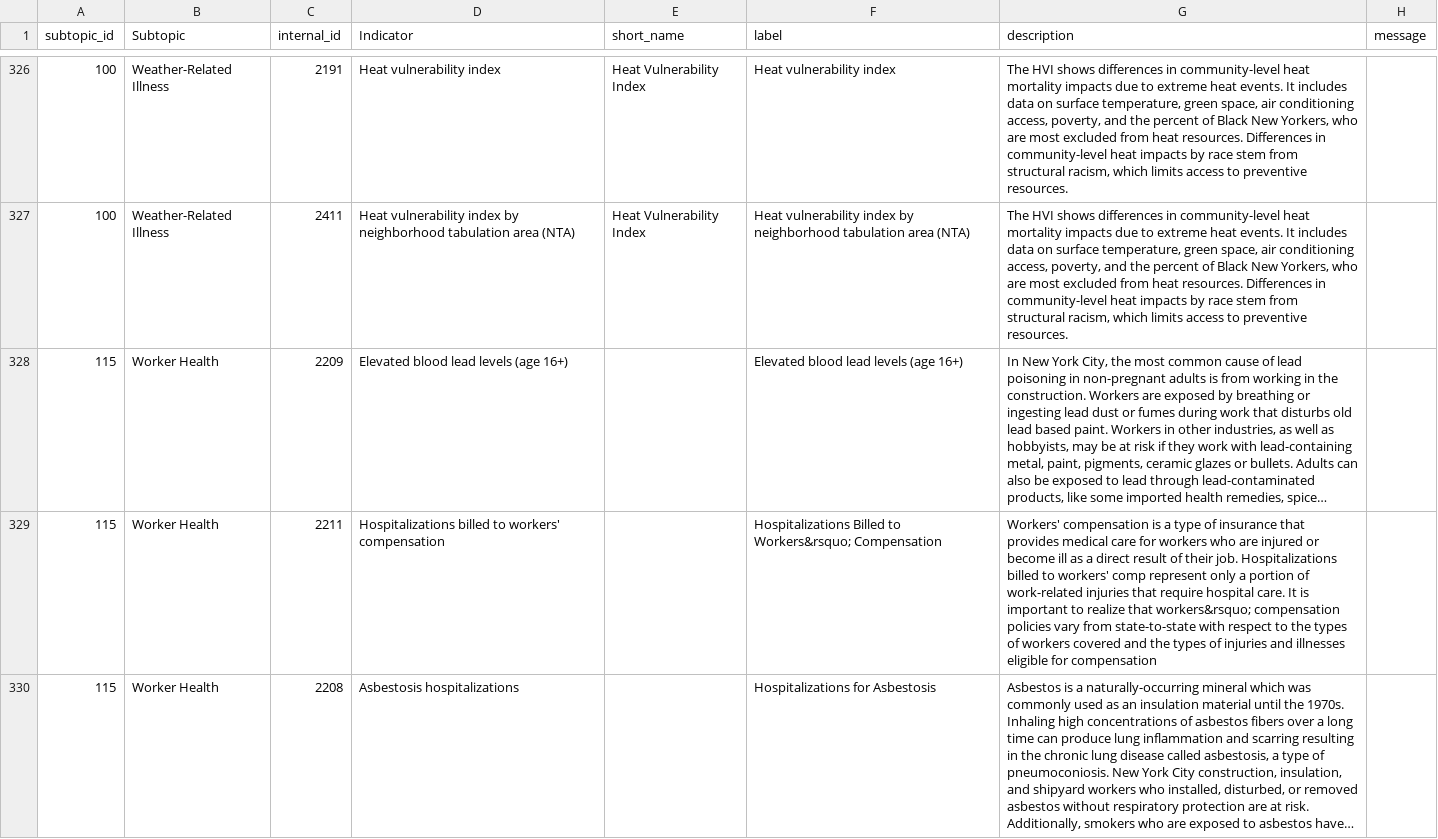
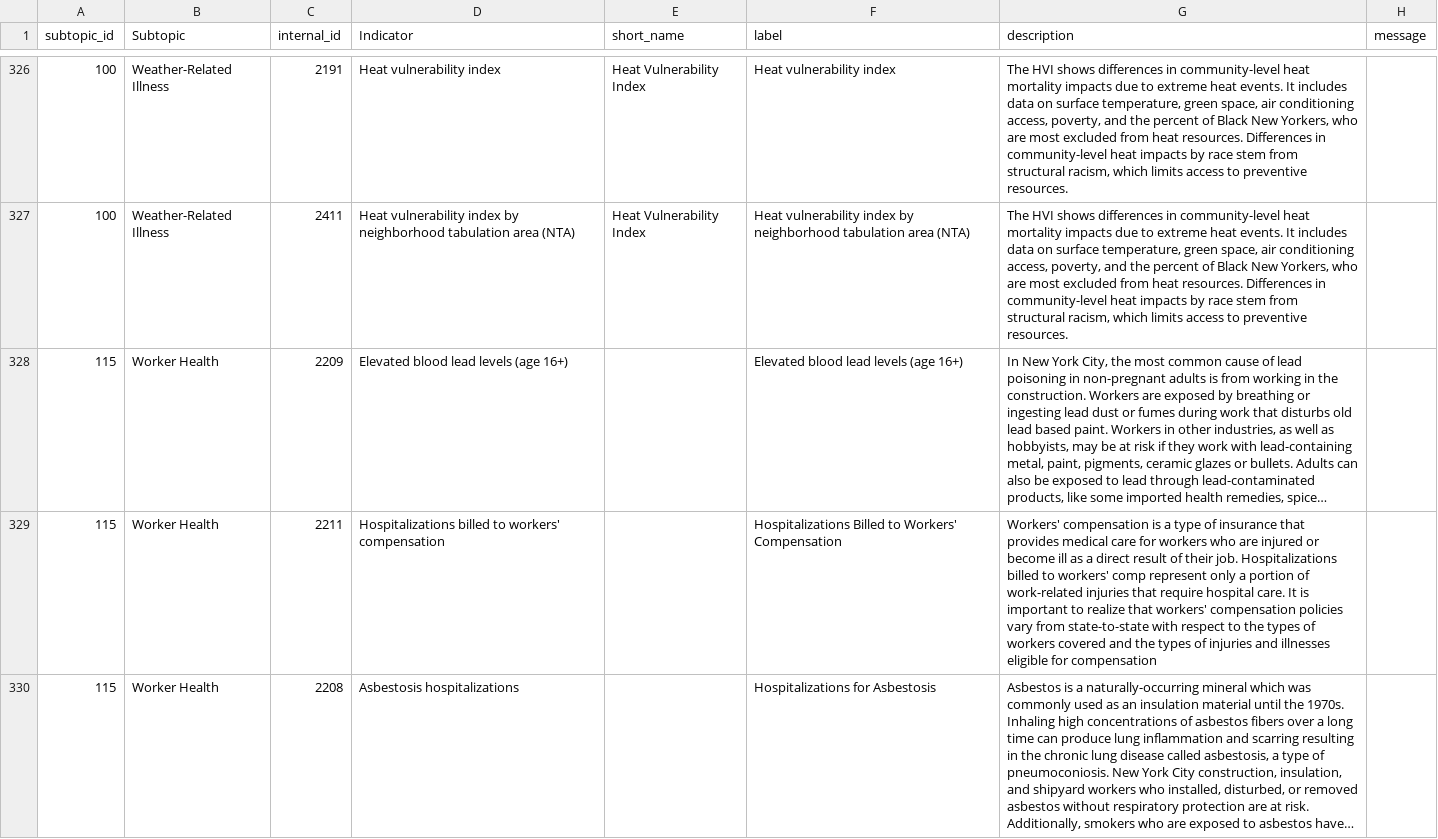
Before and after one commit to nycehs/Portal-Prototype-Working-Files, a CSV file: contentaudit/rev-indicators.csv, drawn as a sheet; only a part is shown, gaps mark what is left out; long unchanged cells end in …; the diff covers the shown part only; the diff names each change by its address in the sheet, - before the commit and + after, or states it on an @@ line.

```diff
--- a/contentaudit/rev-indicators.csv
+++ b/contentaudit/rev-indicators.csv
-F329 (label): …Billed to Workers&rsquo; Compensation
+F329 (label): …Billed to Workers' Compensation
-G329 (description): …realize that workers&rsquo; compensation policies…
+G329 (description): …realize that workers' compensation policies…
```
Also changed, not shown: 2 edited cells elsewhere in this file, contentaudit/rev-measures.csv.
